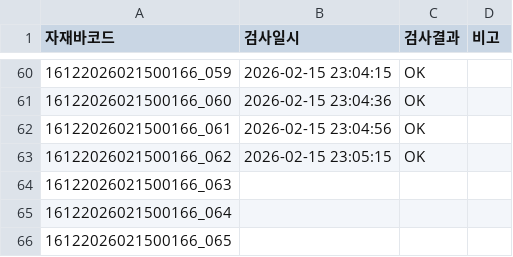
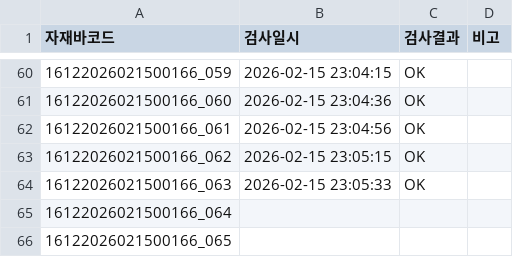
Before and after one commit to samcho93/fandata, a CSV file: Result/20260215/PWO202602-0085_20260215_0900-1400.csv, drawn as a sheet; only a part is shown, gaps mark what is left out.

```diff
--- a/Result/20260215/PWO202602-0085_20260215_0900-1400.csv
+++ b/Result/20260215/PWO202602-0085_20260215_0900-1400.csv
@@ -63,3 +63,3 @@
 16122026021500166_062,2026-02-15 23:05:15,OK,
-16122026021500166_063,,,
+16122026021500166_063,2026-02-15 23:05:33,OK,
 16122026021500166_064,,,
```
Also changed, not shown: 10 other files.
